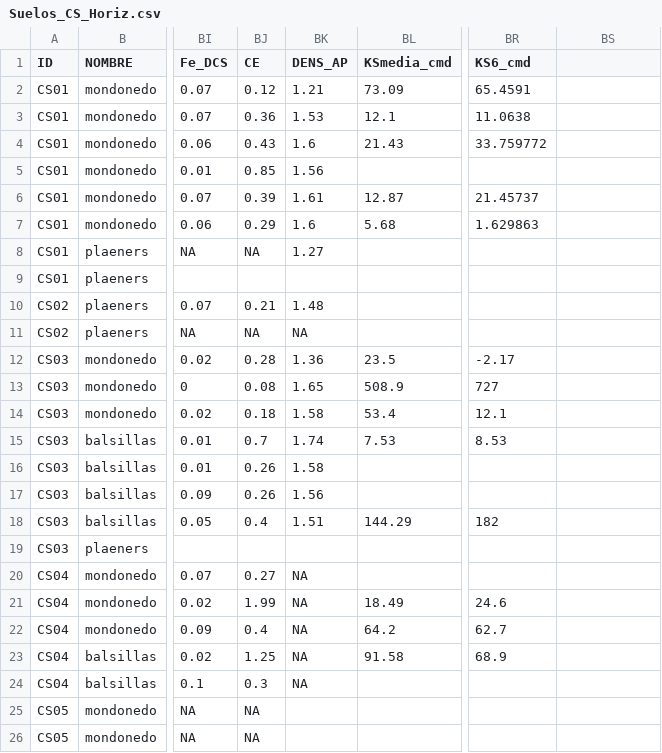
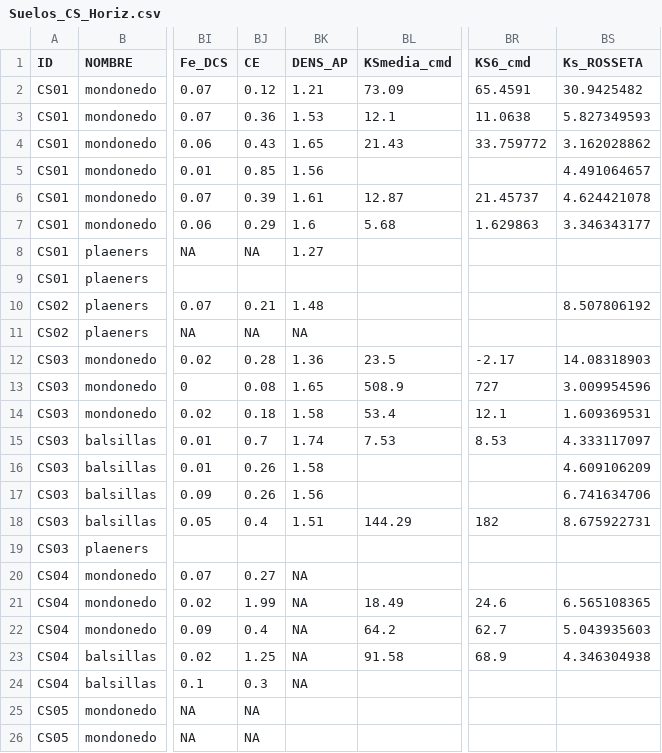
Before and after one commit to cmguiob/CerroSeco_DigitalSoilMapping, a CSV file: Datos/Suelos_CS_Horiz.csv, drawn as a sheet; only a part is shown, gaps mark what is left out; the diff names each change by its address in the sheet, - before the commit and + after, or states it on an @@ line.

Commit message:
Update Suelos_CS_Horiz.csv

```diff
--- a/Datos/Suelos_CS_Horiz.csv
+++ b/Datos/Suelos_CS_Horiz.csv
-BS1: (empty)
+BS1: Ks_ROSSETA
-BS2 (Ks_ROSSETA): (empty)
+BS2 (Ks_ROSSETA): 30.9425482
-BS3 (Ks_ROSSETA): (empty)
+BS3 (Ks_ROSSETA): 5.827349593
-BK4 (DENS_AP): 1.6
+BK4 (DENS_AP): 1.65
-BS4 (Ks_ROSSETA): (empty)
+BS4 (Ks_ROSSETA): 3.162028862
-BS5 (Ks_ROSSETA): (empty)
+BS5 (Ks_ROSSETA): 4.491064657
-BS6 (Ks_ROSSETA): (empty)
+BS6 (Ks_ROSSETA): 4.624421078
-BS7 (Ks_ROSSETA): (empty)
+BS7 (Ks_ROSSETA): 3.346343177
-BS10 (Ks_ROSSETA): (empty)
+BS10 (Ks_ROSSETA): 8.507806192
-BS12 (Ks_ROSSETA): (empty)
+BS12 (Ks_ROSSETA): 14.08318903
-BS13 (Ks_ROSSETA): (empty)
+BS13 (Ks_ROSSETA): 3.009954596
-BS14 (Ks_ROSSETA): (empty)
+BS14 (Ks_ROSSETA): 1.609369531
-BS15 (Ks_ROSSETA): (empty)
+BS15 (Ks_ROSSETA): 4.333117097
-BS16 (Ks_ROSSETA): (empty)
+BS16 (Ks_ROSSETA): 4.609106209
-BS17 (Ks_ROSSETA): (empty)
+BS17 (Ks_ROSSETA): 6.741634706
-BS18 (Ks_ROSSETA): (empty)
+BS18 (Ks_ROSSETA): 8.675922731
-BS21 (Ks_ROSSETA): (empty)
+BS21 (Ks_ROSSETA): 6.565108365
-BS22 (Ks_ROSSETA): (empty)
+BS22 (Ks_ROSSETA): 5.043935603
-BS23 (Ks_ROSSETA): (empty)
+BS23 (Ks_ROSSETA): 4.346304938
```
